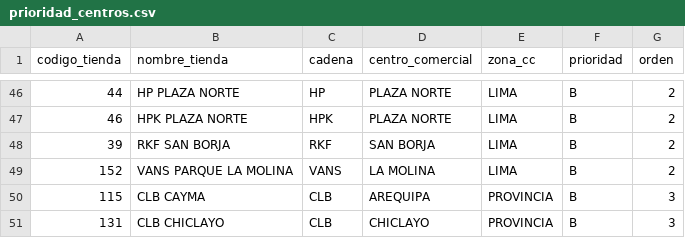
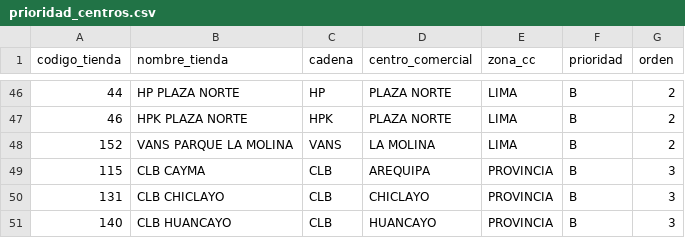
Before and after one commit to HugoCamara7/ForusIQ, a CSV file: src/forusight/config/prioridad_centros.csv, drawn as a sheet; only a part is shown, gaps mark what is left out; the shorter side is filled out with more unchanged rows; the diff names each change by its address in the sheet, - before the commit and + after, or states it on an @@ line.

```diff
--- a/src/forusight/config/prioridad_centros.csv
+++ b/src/forusight/config/prioridad_centros.csv
-row 48: 39 | RKF SAN BORJA | RKF | SAN BORJA | LIMA | B | 2
```
Also changed, not shown: src/forusight/config/tiendas_forus.csv, 8 other files.
